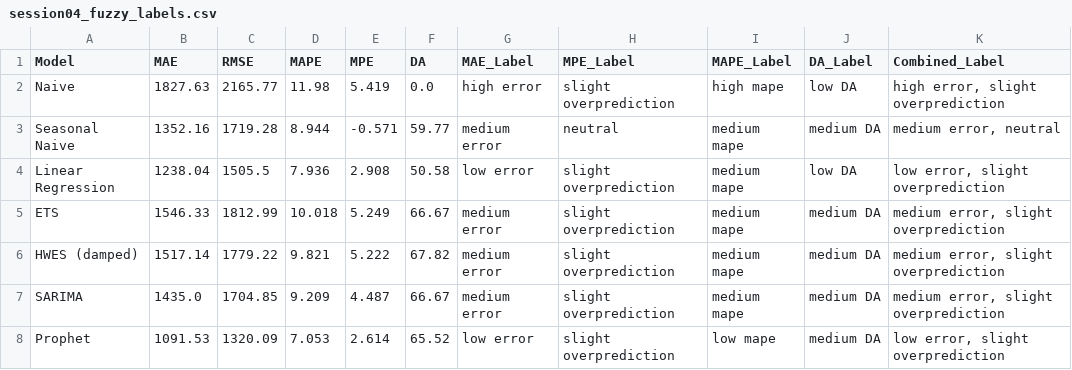
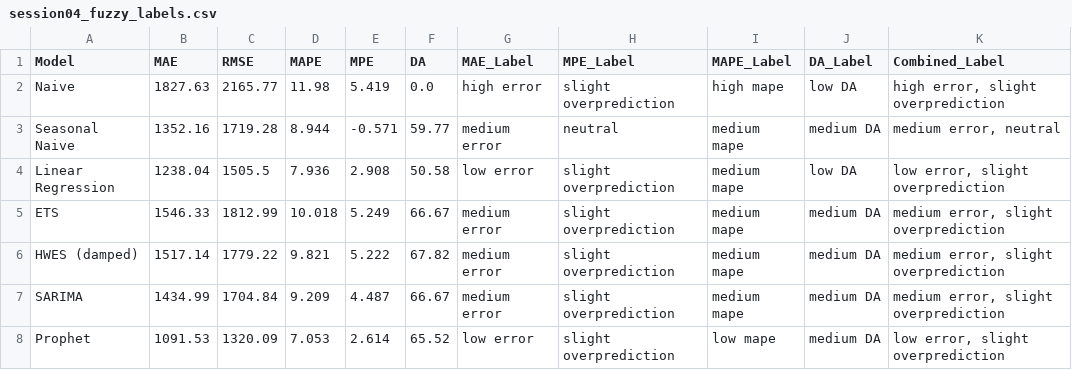
Before and after one commit to marilenaManoli/Time-Series-Forecast-Explanation-Thesis-Project, a CSV file: src/data/session04_fuzzy_labels.csv, drawn as a sheet.

```diff
--- a/src/data/session04_fuzzy_labels.csv
+++ b/src/data/session04_fuzzy_labels.csv
@@ -6,3 +6,3 @@ ETS,1546.33,1812.99,10.018,5.249,66.67,medium error,slight overprediction,medium
 HWES (damped),1517.14,1779.22,9.821,5.222,67.82,medium error,slight overprediction,medium mape,medium DA,"medium error, slight overprediction"
-SARIMA,1435.0,1704.85,9.209,4.487,66.67,medium error,slight overprediction,medium mape,medium DA,"medium error, slight overprediction"
+SARIMA,1434.99,1704.84,9.209,4.487,66.67,medium error,slight overprediction,medium mape,medium DA,"medium error, slight overprediction"
 Prophet,1091.53,1320.09,7.053,2.614,65.52,low error,slight overprediction,low mape,medium DA,"low error, slight overprediction"
```
Also changed, not shown: src/data/metrics_all_models.csv, src/data/session06_narratives.csv, 13 other files.
